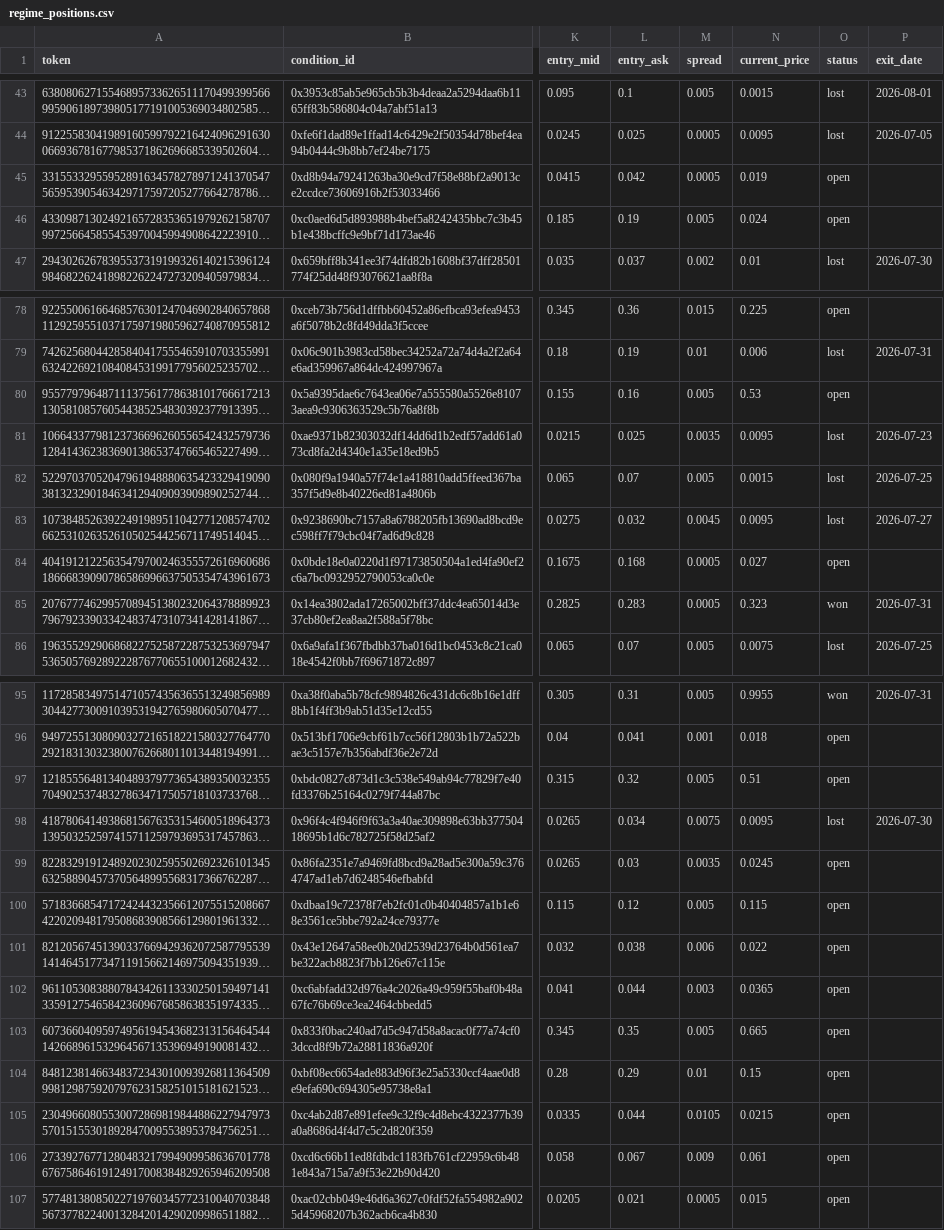
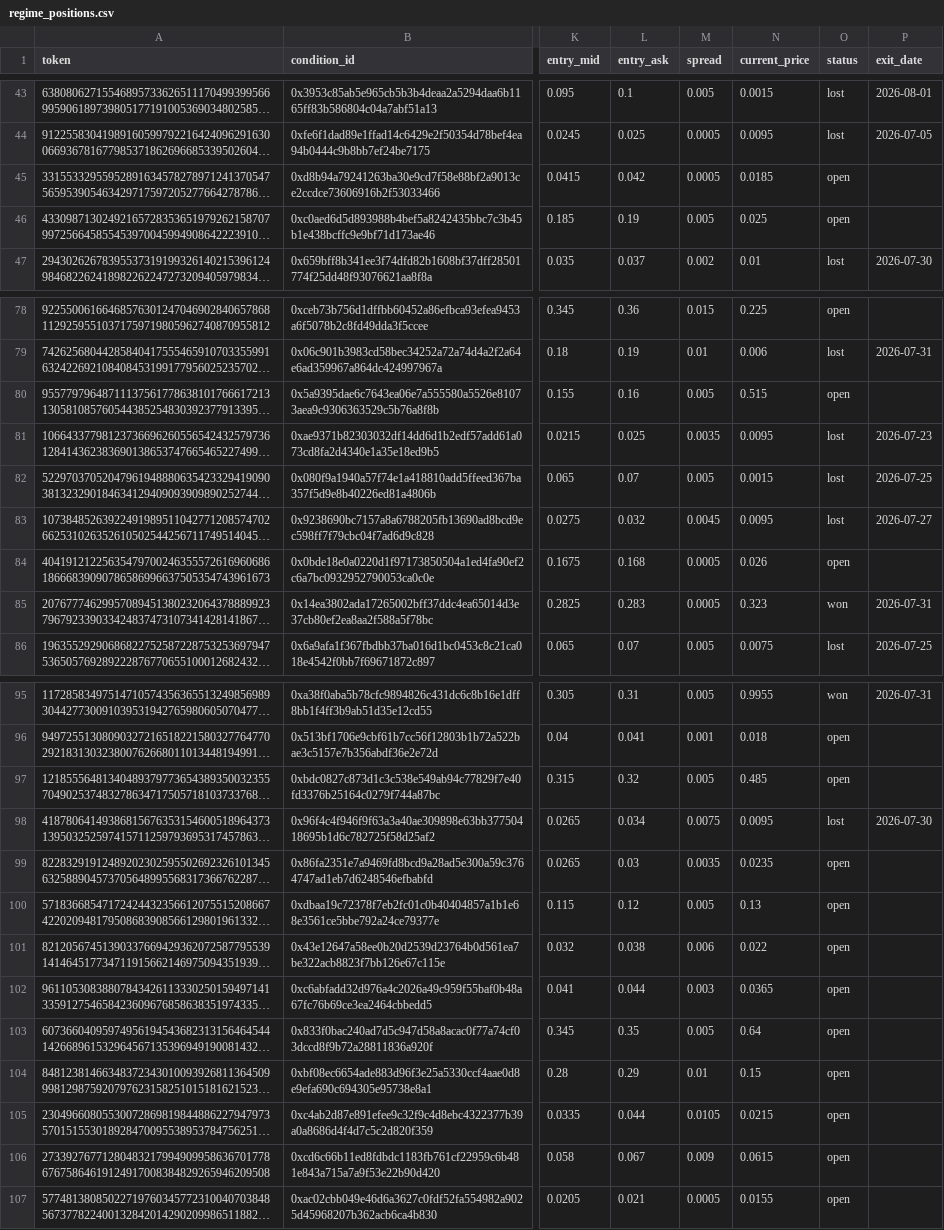
Before and after one commit to skanderbellil/Bayes-ically-Rich, a CSV file: data/paper_trade/regime_positions.csv, drawn as a sheet; only a part is shown, gaps mark what is left out; long unchanged cells end in …; the diff covers the shown part only; the diff names each change by its address in the sheet, - before the commit and + after, or states it on an @@ line.

Commit message:
paper-trade: update 2026-08-02_11:48

```diff
--- a/data/paper_trade/regime_positions.csv
+++ b/data/paper_trade/regime_positions.csv
-N45 (current_price): 0.019
+N45 (current_price): 0.0185
-N46 (current_price): 0.024
+N46 (current_price): 0.025
-N80 (current_price): 0.53
+N80 (current_price): 0.515
-N84 (current_price): 0.027
+N84 (current_price): 0.026
-N97 (current_price): 0.51
+N97 (current_price): 0.485
-N99 (current_price): 0.0245
+N99 (current_price): 0.0235
-N100 (current_price): 0.115
+N100 (current_price): 0.13
-N103 (current_price): 0.665
+N103 (current_price): 0.64
-N106 (current_price): 0.061
+N106 (current_price): 0.0615
-N107 (current_price): 0.015
+N107 (current_price): 0.0155
```
Also changed, not shown: 3 edited cells elsewhere in this file, data/paper_trade/bankroll_summary.csv, data/paper_trade/smart_flow_indep_positions.csv, 13 other files.
